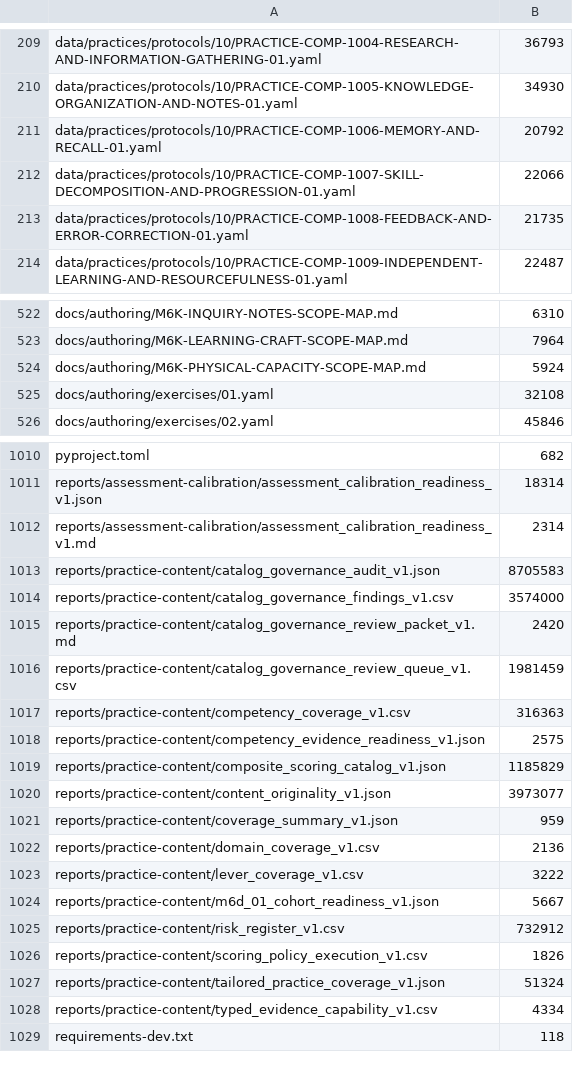
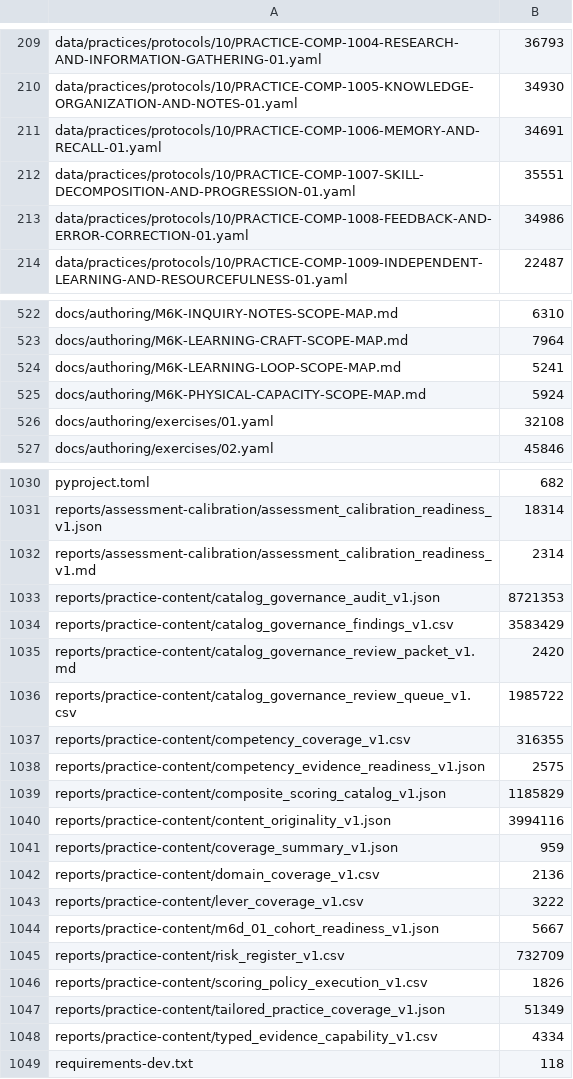
Before and after one commit to tranquilWorks/gitg-self-host, a TSV file: MANIFEST.tsv, drawn as a sheet; only a part is shown, gaps mark what is left out; the diff covers the shown part only.

```diff
--- a/MANIFEST.tsv
+++ b/MANIFEST.tsv
@@ -210,5 +210,5 @@ data/practices/protocols/10/PRACTICE-COMP-1004-RESEARCH-AND-INFORMATION-GATHERIN
 data/practices/protocols/10/PRACTICE-COMP-1005-KNOWLEDGE-ORGANIZATION-AND-NOTES-01.yaml	34930
-data/practices/protocols/10/PRACTICE-COMP-1006-MEMORY-AND-RECALL-01.yaml	20792
-data/practices/protocols/10/PRACTICE-COMP-1007-SKILL-DECOMPOSITION-AND-PROGRESSION-01.yaml	22066
-data/practices/protocols/10/PRACTICE-COMP-1008-FEEDBACK-AND-ERROR-CORRECTION-01.yaml	21735
+data/practices/protocols/10/PRACTICE-COMP-1006-MEMORY-AND-RECALL-01.yaml	34691
+data/practices/protocols/10/PRACTICE-COMP-1007-SKILL-DECOMPOSITION-AND-PROGRESSION-01.yaml	35551
+data/practices/protocols/10/PRACTICE-COMP-1008-FEEDBACK-AND-ERROR-CORRECTION-01.yaml	34986
 data/practices/protocols/10/PRACTICE-COMP-1009-INDEPENDENT-LEARNING-AND-RESOURCEFULNESS-01.yaml	22487
@@ -523,2 +523,3 @@ docs/authoring/M6K-INQUIRY-NOTES-SCOPE-MAP.md	6310
 docs/authoring/M6K-LEARNING-CRAFT-SCOPE-MAP.md	7964
+docs/authoring/M6K-LEARNING-LOOP-SCOPE-MAP.md	5241
 docs/authoring/M6K-PHYSICAL-CAPACITY-SCOPE-MAP.md	5924
@@ -1012,10 +1032,10 @@ reports/assessment-calibration/assessment_calibration_readiness_v1.json	18314
 reports/assessment-calibration/assessment_calibration_readiness_v1.md	2314
-reports/practice-content/catalog_governance_audit_v1.json	8705583
-reports/practice-content/catalog_governance_findings_v1.csv	3574000
+reports/practice-content/catalog_governance_audit_v1.json	8721353
+reports/practice-content/catalog_governance_findings_v1.csv	3583429
 reports/practice-content/catalog_governance_review_packet_v1.md	2420
-reports/practice-content/catalog_governance_review_queue_v1.csv	1981459
-reports/practice-content/competency_coverage_v1.csv	316363
+reports/practice-content/catalog_governance_review_queue_v1.csv	1985722
+reports/practice-content/competency_coverage_v1.csv	316355
 reports/practice-content/competency_evidence_readiness_v1.json	2575
 reports/practice-content/composite_scoring_catalog_v1.json	1185829
-reports/practice-content/content_originality_v1.json	3973077
+reports/practice-content/content_originality_v1.json	3994116
 reports/practice-content/coverage_summary_v1.json	959
@@ -1024,5 +1044,5 @@ reports/practice-content/lever_coverage_v1.csv	3222
 reports/practice-content/m6d_01_cohort_readiness_v1.json	5667
-reports/practice-content/risk_register_v1.csv	732912
+reports/practice-content/risk_register_v1.csv	732709
 reports/practice-content/scoring_policy_execution_v1.csv	1826
-reports/practice-content/tailored_practice_coverage_v1.json	51324
+reports/practice-content/tailored_practice_coverage_v1.json	51349
 reports/practice-content/typed_evidence_capability_v1.csv	4334
```
Also changed, not shown: 20 added rows and 13 edited cells elsewhere in this file, reports/practice-content/competency_coverage_v1.csv, reports/practice-content/risk_register_v1.csv, 47 other files.
